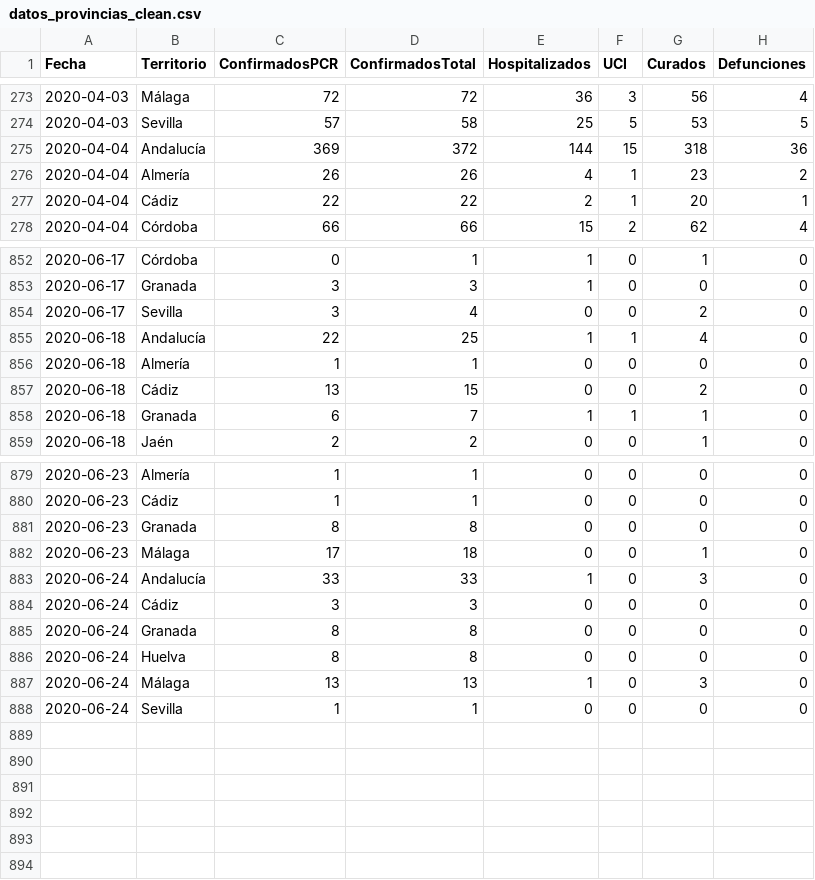
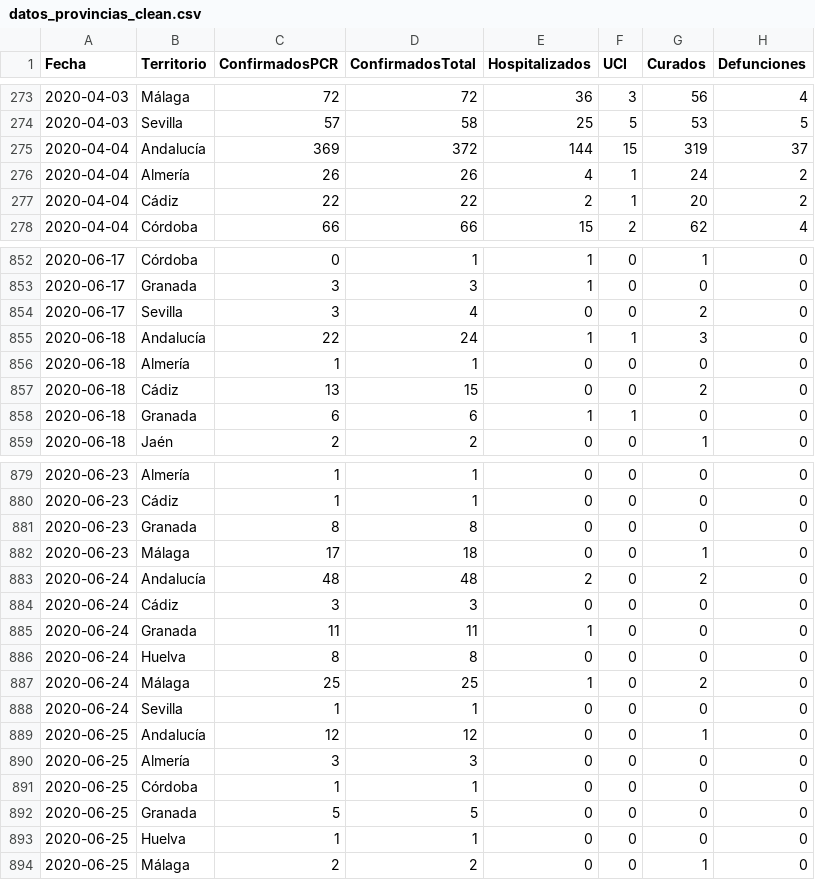
Before and after one commit to Pakillo/COVID19-Andalucia, a CSV file: datos/datos_provincias_clean.csv, drawn as a sheet; only a part is shown, gaps mark what is left out; the diff covers the shown part only.

```diff
--- a/datos/datos_provincias_clean.csv
+++ b/datos/datos_provincias_clean.csv
@@ -274,5 +274,5 @@ Fecha,Territorio,ConfirmadosPCR,ConfirmadosTotal,Hospitalizados,UCI,Curados,Defu
 2020-04-03,Sevilla,57,58,25,5,53,5
-2020-04-04,Andalucía,369,372,144,15,318,36
-2020-04-04,Almería,26,26,4,1,23,2
-2020-04-04,Cádiz,22,22,2,1,20,1
+2020-04-04,Andalucía,369,372,144,15,319,37
+2020-04-04,Almería,26,26,4,1,24,2
+2020-04-04,Cádiz,22,22,2,1,20,2
 2020-04-04,Córdoba,66,66,15,2,62,4
@@ -854,6 +854,6 @@ Fecha,Territorio,ConfirmadosPCR,ConfirmadosTotal,Hospitalizados,UCI,Curados,Defu
 2020-06-17,Sevilla,3,4,0,0,2,0
-2020-06-18,Andalucía,22,25,1,1,4,0
+2020-06-18,Andalucía,22,24,1,1,3,0
 2020-06-18,Almería,1,1,0,0,0,0
 2020-06-18,Cádiz,13,15,0,0,2,0
-2020-06-18,Granada,6,7,1,1,1,0
+2020-06-18,Granada,6,6,1,1,0,0
 2020-06-18,Jaén,2,2,0,0,1,0
@@ -882,7 +882,13 @@ Fecha,Territorio,ConfirmadosPCR,ConfirmadosTotal,Hospitalizados,UCI,Curados,Defu
 2020-06-23,Málaga,17,18,0,0,1,0
-2020-06-24,Andalucía,33,33,1,0,3,0
+2020-06-24,Andalucía,48,48,2,0,2,0
 2020-06-24,Cádiz,3,3,0,0,0,0
-2020-06-24,Granada,8,8,0,0,0,0
+2020-06-24,Granada,11,11,1,0,0,0
 2020-06-24,Huelva,8,8,0,0,0,0
-2020-06-24,Málaga,13,13,1,0,3,0
+2020-06-24,Málaga,25,25,1,0,2,0
 2020-06-24,Sevilla,1,1,0,0,0,0
+2020-06-25,Andalucía,12,12,0,0,1,0
+2020-06-25,Almería,3,3,0,0,0,0
+2020-06-25,Córdoba,1,1,0,0,0,0
+2020-06-25,Granada,5,5,0,0,0,0
+2020-06-25,Huelva,1,1,0,0,0,0
+2020-06-25,Málaga,2,2,0,0,1,0
```
Also changed, not shown: 76 edited cells elsewhere in this file, datos/datos_provincias_raw.csv, datos/municipios.dia/Almeria.csv, 28 other files.
